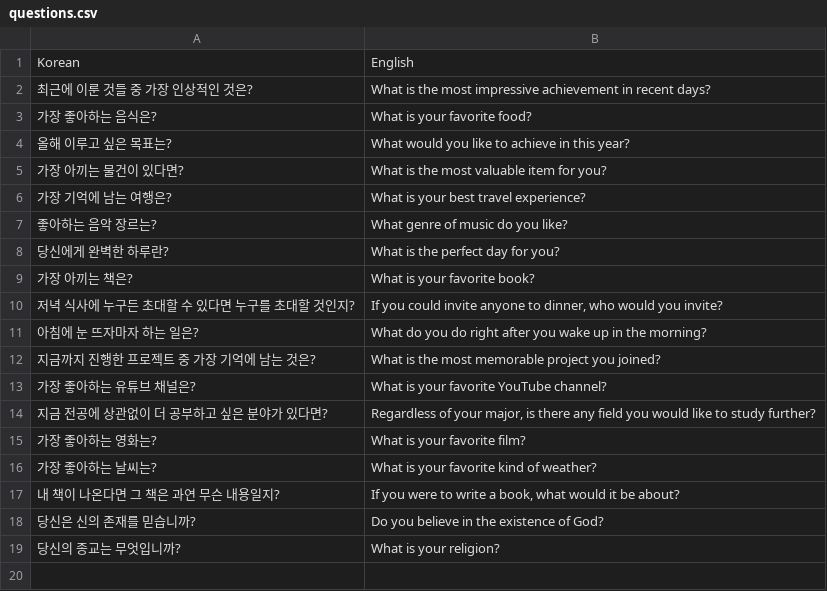
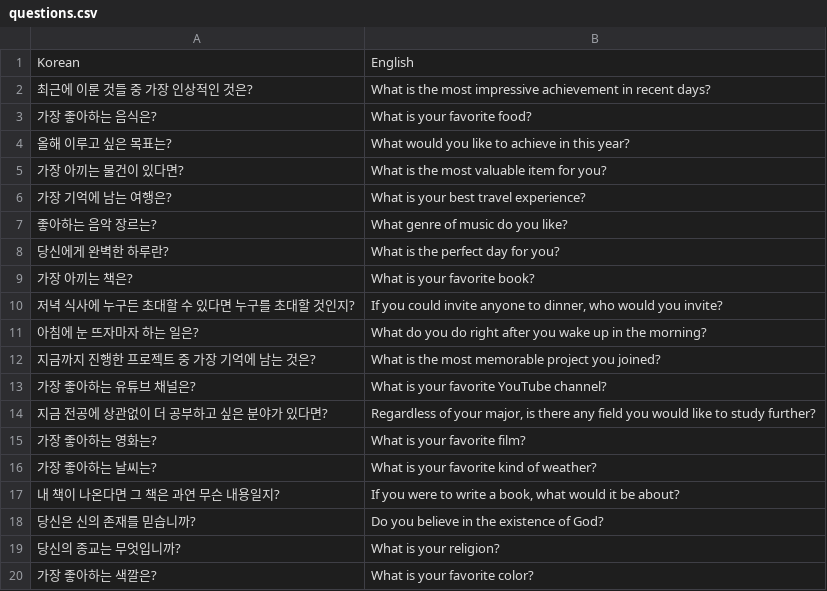
Before and after one commit to tula3and/random-question-generator, a CSV file: questions.csv, drawn as a sheet; the diff names each change by its address in the sheet, - before the commit and + after, or states it on an @@ line.

Commit message:
Update questions.csv
Added one question

```diff
--- a/questions.csv
+++ b/questions.csv
+row 20: 가장 좋아하는 색깔은? | What is your favorite color?
```
